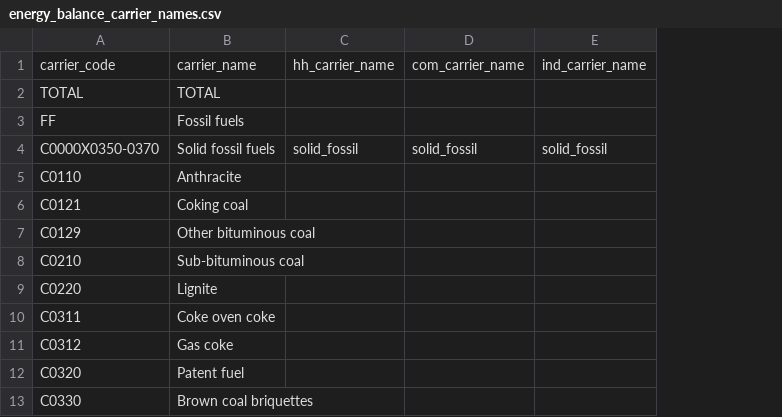
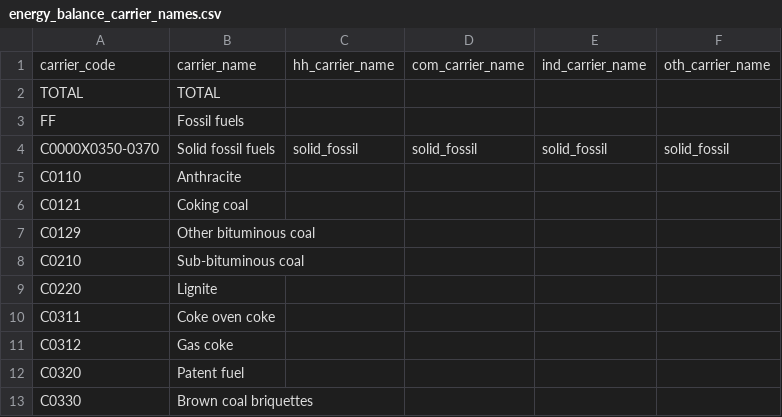
Before and after one commit to calliope-project/sector-coupled-euro-calliope, a CSV file: data/energy_balance_carrier_names.csv, drawn as a sheet; only a part is shown; the diff names each change by its address in the sheet, - before the commit and + after, or states it on an @@ line.

Commit message:
Add minor 'other' subsectors to energy demands; minor fixes
Add transport energy demand from agriculture and 'not elsewhere specified' (military)
assumption: agriculture oil use goes to 'road' transport demand;
fisheries' oil use goes to marine fuel demand;
'not elsewhere specified' oil use goes predominantly to 'road' transport, except kerosene which goes to aviation
All other non-electricity demand goes to commercial heat

```diff
--- a/data/energy_balance_carrier_names.csv
+++ b/data/energy_balance_carrier_names.csv
+column F, rows 1-4: oth_carrier_name |  |  | solid_fossil
```
Also changed, not shown: 7 other files.
